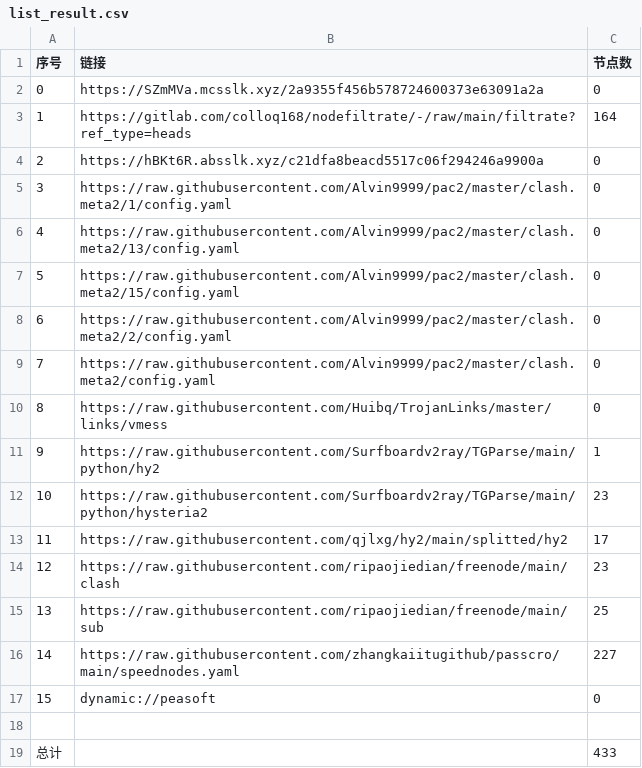
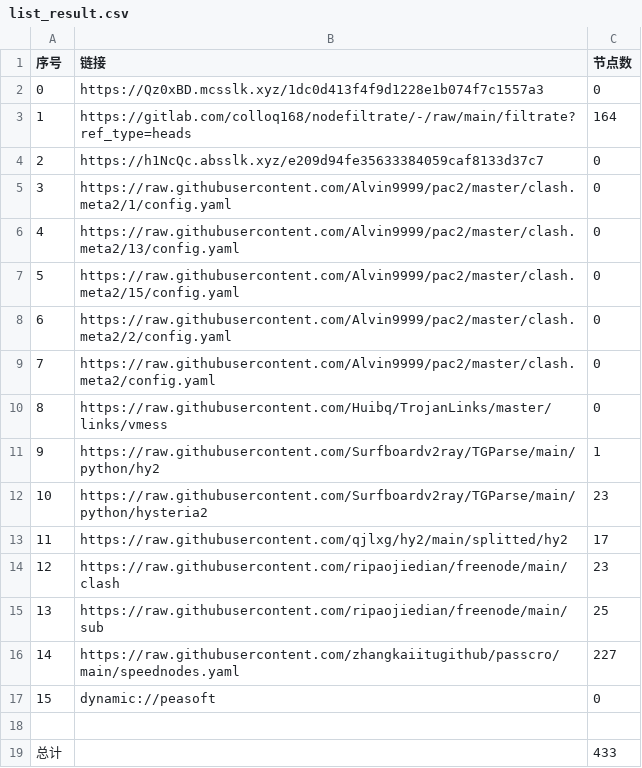
Before and after one commit to ggmsub/AutoMergePublicNodes, a CSV file: list_result.csv, drawn as a sheet.

```diff
--- a/list_result.csv
+++ b/list_result.csv
@@ -1,5 +1,5 @@
 序号,链接,节点数
-0,https://SZmMVa.mcsslk.xyz/2a9355f456b578724600373e63091a2a,0
+0,https://Qz0xBD.mcsslk.xyz/1dc0d413f4f9d1228e1b074f7c1557a3,0
 1,https://gitlab.com/colloq168/nodefiltrate/-/raw/main/filtrate?ref_type=heads,164
-2,https://hBKt6R.absslk.xyz/c21dfa8beacd5517c06f294246a9900a,0
+2,https://h1NcQc.absslk.xyz/e209d94fe35633384059caf8133d37c7,0
 3,https://raw.githubusercontent.com/Alvin9999/pac2/master/clash.meta2/1/config.yaml,0
```
Also changed, not shown: 5 other files.
